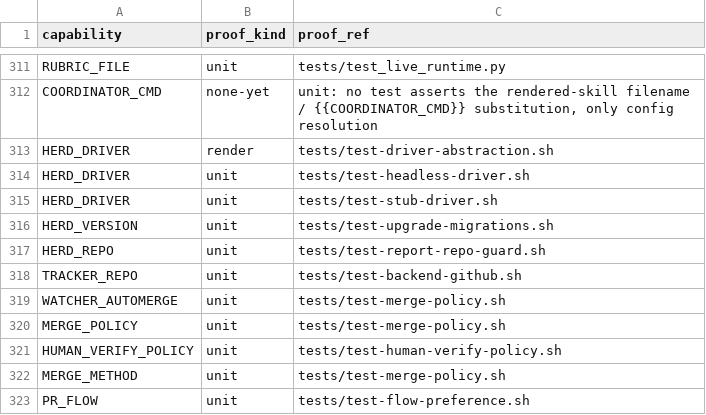
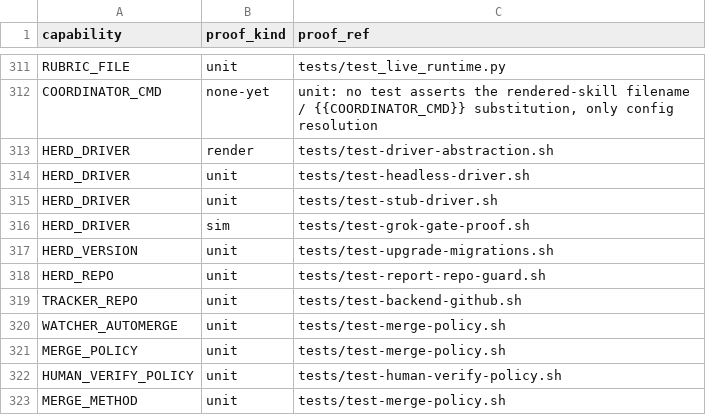
Before and after one commit to briankeegan1/herdkit, a TSV file: templates/conformance.tsv, drawn as a sheet; only a part is shown, gaps mark what is left out; the shorter side is filled out with more unchanged rows; the diff names each change by its address in the sheet, - before the commit and + after, or states it on an @@ line.

Commit message:
feat(grok): gate proof sim ladder — HERD-804 (HERD-782 phase 6)
Run the sim ladder under the grok driver and document green scorecards:
- tests/test-grok-gate-proof.sh: new gate-proof harness runs builder-chaos-sim
  (63/63), sandbox-real-panes grok leg (38/38 with herdr live; skips cleanly
  without herdr), core/gate scenarios (37/37 + 11/11), and the three existing
  grok unit tests (exec-adapter 9/9, driver 6/6, wake-proof 10/10)
- docs/grok-compat-program.md: Phase 6 evidence section with per-leg scorecard
  table and honest fail-soft skip for the live-PR leg (grok is installed-but-
  unauthenticated; remaining command: grok login)
- templates/conformance.tsv: HERD_DRIVER sim row → tests/test-grok-gate-proof.sh

No engine-core changes. Healthcheck: light pass.

```diff
--- a/templates/conformance.tsv
+++ b/templates/conformance.tsv
+row 316: HERD_DRIVER | sim | tests/test-grok-gate-proof.sh
```
Also changed, not shown: 2 other files.
